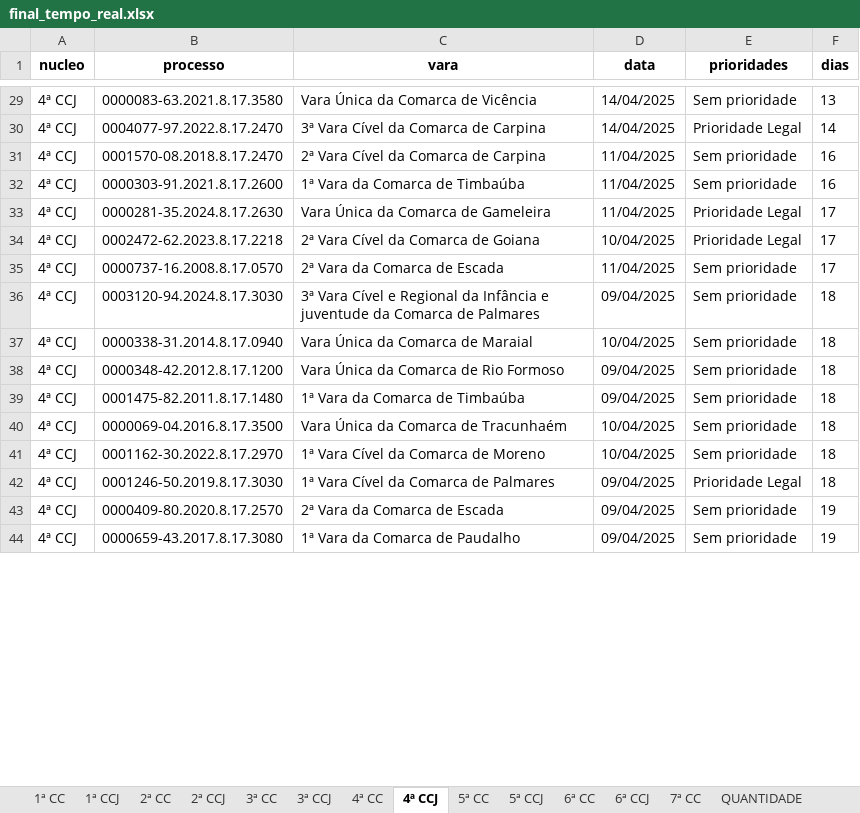
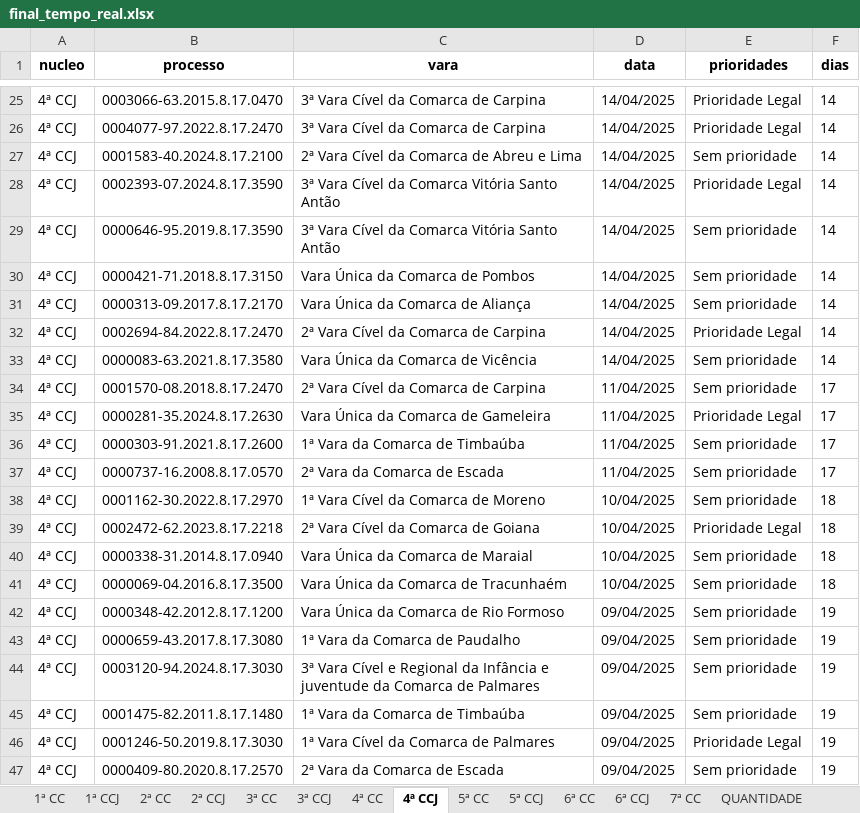
Before and after one commit to Fasri/analise_de, an Excel workbook: final_tempo_real.xlsx, sheet 4ª CCJ, drawn as a sheet; only a part is shown, gaps mark what is left out; values as stored, in another font and other column widths than the file's, no borders; removed rows and columns are numbered as before the commit, all else as after; the diff covers the shown part only; the diff names each change by its address in the sheet, - before the commit and + after, or states it on an @@ line.

```diff
--- a/final_tempo_real.xlsx (sheet 4ª CCJ)
+++ b/final_tempo_real.xlsx (sheet 4ª CCJ)
-B25 (processo): 0000083-63.2021.8.17.3580
+B25 (processo): 0003066-63.2015.8.17.0470
-C25 (vara): Vara Única da Comarca de Vicência
+C25 (vara): 3ª Vara Cível da Comarca de Carpina
-E25 (prioridades): Sem prioridade
+E25 (prioridades): Prioridade Legal
-F25 (dias): 13
+F25 (dias): 14
+row 27: 4ª CCJ | 0001583-40.2024.8.17.2100 | 2ª Vara Cível da Comarca de Abreu e Lima | 14/04/2025 | Sem prioridade | 14
+row 28: 4ª CCJ | 0002393-07.2024.8.17.3590 | 3ª Vara Cível da Comarca Vitória Santo Antão | 14/04/2025 | Prioridade Legal | 14
+row 29: 4ª CCJ | 0000646-95.2019.8.17.3590 | 3ª Vara Cível da Comarca Vitória Santo Antão | 14/04/2025 | Sem prioridade | 14
+row 30: 4ª CCJ | 0000421-71.2018.8.17.3150 | Vara Única da Comarca de Pombos | 14/04/2025 | Sem prioridade | 14
+row 31: 4ª CCJ | 0000313-09.2017.8.17.2170 | Vara Única da Comarca de Aliança | 14/04/2025 | Sem prioridade | 14
+row 32: 4ª CCJ | 0002694-84.2022.8.17.2470 | 2ª Vara Cível da Comarca de Carpina | 14/04/2025 | Prioridade Legal | 14
+row 33: 4ª CCJ | 0000083-63.2021.8.17.3580 | Vara Única da Comarca de Vicência | 14/04/2025 | Sem prioridade | 14
-F34 (dias): 16
+F34 (dias): 17
-row 32: 4ª CCJ | 0000303-91.2021.8.17.2600 | 1ª Vara da Comarca de Timbaúba | 11/04/2025 | Sem prioridade | 16
-B36 (processo): 0002472-62.2023.8.17.2218
+B36 (processo): 0000303-91.2021.8.17.2600
-C36 (vara): 2ª Vara Cível da Comarca de Goiana
+C36 (vara): 1ª Vara da Comarca de Timbaúba
-D36 (data): 10/04/2025
+D36 (data): 11/04/2025
-E36 (prioridades): Prioridade Legal
+E36 (prioridades): Sem prioridade
-B38 (processo): 0003120-94.2024.8.17.3030
+B38 (processo): 0001162-30.2022.8.17.2970
-C38 (vara): 3ª Vara Cível e Regional da Infância e juventude da Comarca de Palmares
+C38 (vara): 1ª Vara Cível da Comarca de Moreno
-D38 (data): 09/04/2025
+D38 (data): 10/04/2025
+row 39: 4ª CCJ | 0002472-62.2023.8.17.2218 | 2ª Vara Cível da Comarca de Goiana | 10/04/2025 | Prioridade Legal | 18
-row 38: 4ª CCJ | 0000348-42.2012.8.17.1200 | Vara Única da Comarca de Rio Formoso | 09/04/2025 | Sem prioridade | 18
-row 39: 4ª CCJ | 0001475-82.2011.8.17.1480 | 1ª Vara da Comarca de Timbaúba | 09/04/2025 | Sem prioridade | 18
-B42 (processo): 0001162-30.2022.8.17.2970
+B42 (processo): 0000348-42.2012.8.17.1200
-C42 (vara): 1ª Vara Cível da Comarca de Moreno
+C42 (vara): Vara Única da Comarca de Rio Formoso
-D42 (data): 10/04/2025
+D42 (data): 09/04/2025
-F42 (dias): 18
+F42 (dias): 19
@@ row 44 moved to row 43: 4ª CCJ @@
+row 44: 4ª CCJ | 0003120-94.2024.8.17.3030 | 3ª Vara Cível e Regional da Infância e juventude da Comarca de Palmares | 09/04/2025 | Sem prioridade | 19
+row 45: 4ª CCJ | 0001475-82.2011.8.17.1480 | 1ª Vara da Comarca de Timbaúba | 09/04/2025 | Sem prioridade | 19
-F46 (dias): 18
+F46 (dias): 19
```
Also changed, not shown: 34 added rows, 46 removed rows, 16 moved rows and 77 edited cells elsewhere in this sheet, sheet 1ª CC, sheet CONSOLIDADO, sheet 6ª CC, sheet 5ª CC, sheet 2ª CC, sheet 7ª CC, 8 more sheets.
